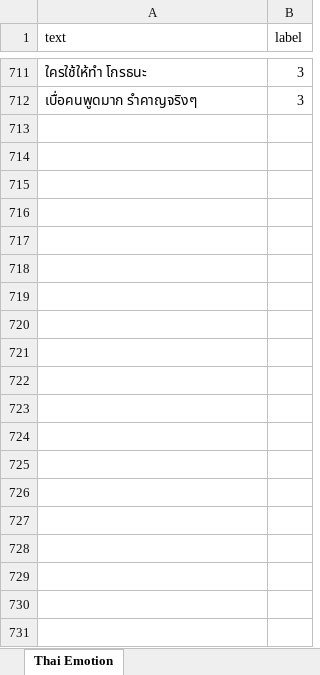
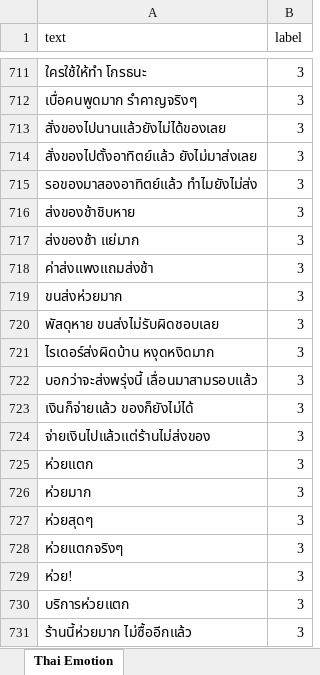
Before and after one commit to MildRinrada/Thai-Sentence-Emotion-Detection-Website, an Excel workbook: data/Thai Emotion.xlsx, sheet Thai Emotion, drawn as a sheet; only a part is shown, gaps mark what is left out; values as stored, in another font and other column widths than the file's, no borders; the diff covers the shown part only; the diff names each change by its address in the sheet, - before the commit and + after, or states it on an @@ line.

Commit message:
Update Thai Emotion dataset file

```diff
--- a/data/Thai Emotion.xlsx (sheet Thai Emotion)
+++ b/data/Thai Emotion.xlsx (sheet Thai Emotion)
+row 713: สั่งของไปนานแล้วยังไม่ได้ของเลย | 3
+row 714: สั่งของไปตั้งอาทิตย์แล้ว ยังไม่มาส่งเลย | 3
+row 715: รอของมาสองอาทิตย์แล้ว ทำไมยังไม่ส่ง | 3
+row 716: ส่งของช้าชิบหาย | 3
+row 717: ส่งของช้า แย่มาก | 3
+row 718: ค่าส่งแพงแถมส่งช้า | 3
+row 719: ขนส่งห่วยมาก | 3
+row 720: พัสดุหาย ขนส่งไม่รับผิดชอบเลย | 3
+row 721: ไรเดอร์ส่งผิดบ้าน หงุดหงิดมาก | 3
+row 722: บอกว่าจะส่งพรุ่งนี้ เลื่อนมาสามรอบแล้ว | 3
+row 723: เงินก็จ่ายแล้ว ของก็ยังไม่ได้ | 3
+row 724: จ่ายเงินไปแล้วแต่ร้านไม่ส่งของ | 3
+row 725: ห่วยแตก | 3
+row 726: ห่วยมาก | 3
+row 727: ห่วยสุดๆ | 3
+row 728: ห่วยแตกจริงๆ | 3
+row 729: ห่วย! | 3
+row 730: บริการห่วยแตก | 3
+row 731: ร้านนี้ห่วยมาก ไม่ซื้ออีกแล้ว | 3
```
Also changed, not shown: 49 added rows elsewhere in this sheet.
